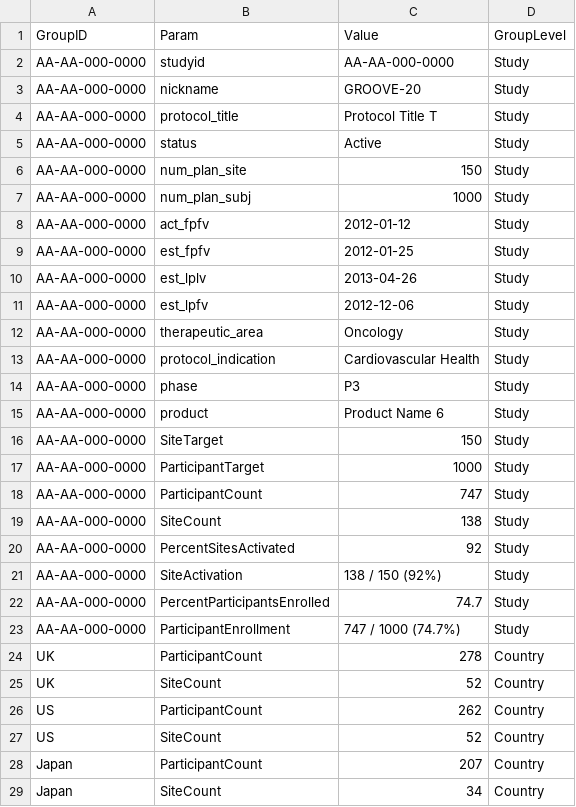
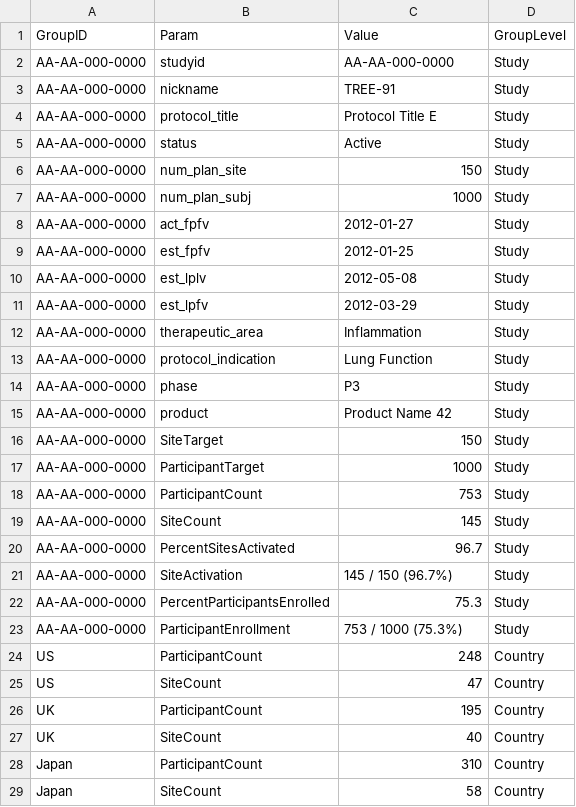
Before and after one commit to Gilead-BioStats/gsm.core, a CSV file: data-raw/reportingGroups_country.csv, drawn as a sheet.

```diff
--- a/data-raw/reportingGroups_country.csv
+++ b/data-raw/reportingGroups_country.csv
@@ -2,4 +2,4 @@
 "AA-AA-000-0000","studyid","AA-AA-000-0000","Study"
-"AA-AA-000-0000","nickname","GROOVE-20","Study"
-"AA-AA-000-0000","protocol_title","Protocol Title T","Study"
+"AA-AA-000-0000","nickname","TREE-91","Study"
+"AA-AA-000-0000","protocol_title","Protocol Title E","Study"
 "AA-AA-000-0000","status","Active","Study"
@@ -7,23 +7,23 @@
 "AA-AA-000-0000","num_plan_subj","1000","Study"
-"AA-AA-000-0000","act_fpfv","2012-01-12","Study"
+"AA-AA-000-0000","act_fpfv","2012-01-27","Study"
 "AA-AA-000-0000","est_fpfv","2012-01-25","Study"
-"AA-AA-000-0000","est_lplv","2013-04-26","Study"
-"AA-AA-000-0000","est_lpfv","2012-12-06","Study"
-"AA-AA-000-0000","therapeutic_area","Oncology","Study"
-"AA-AA-000-0000","protocol_indication","Cardiovascular Health","Study"
+"AA-AA-000-0000","est_lplv","2012-05-08","Study"
+"AA-AA-000-0000","est_lpfv","2012-03-29","Study"
+"AA-AA-000-0000","therapeutic_area","Inflammation","Study"
+"AA-AA-000-0000","protocol_indication","Lung Function","Study"
 "AA-AA-000-0000","phase","P3","Study"
-"AA-AA-000-0000","product","Product Name 6","Study"
+"AA-AA-000-0000","product","Product Name 42","Study"
 "AA-AA-000-0000","SiteTarget","150","Study"
 "AA-AA-000-0000","ParticipantTarget","1000","Study"
-"AA-AA-000-0000","ParticipantCount","747","Study"
-"AA-AA-000-0000","SiteCount","138","Study"
-"AA-AA-000-0000","PercentSitesActivated","92","Study"
-"AA-AA-000-0000","SiteActivation","138 / 150 (92%)","Study"
-"AA-AA-000-0000","PercentParticipantsEnrolled","74.7","Study"
-"AA-AA-000-0000","ParticipantEnrollment","747 / 1000 (74.7%)","Study"
-"UK","ParticipantCount","278","Country"
-"UK","SiteCount","52","Country"
-"US","ParticipantCount","262","Country"
-"US","SiteCount","52","Country"
-"Japan","ParticipantCount","207","Country"
-"Japan","SiteCount","34","Country"
+"AA-AA-000-0000","ParticipantCount","753","Study"
+"AA-AA-000-0000","SiteCount","145","Study"
+"AA-AA-000-0000","PercentSitesActivated","96.7","Study"
+"AA-AA-000-0000","SiteActivation","145 / 150 (96.7%)","Study"
+"AA-AA-000-0000","PercentParticipantsEnrolled","75.3","Study"
+"AA-AA-000-0000","ParticipantEnrollment","753 / 1000 (75.3%)","Study"
+"US","ParticipantCount","248","Country"
+"US","SiteCount","47","Country"
+"UK","ParticipantCount","195","Country"
+"UK","SiteCount","40","Country"
+"Japan","ParticipantCount","310","Country"
+"Japan","SiteCount","58","Country"
```
Also changed, not shown: data-raw/analyticsInput.csv, data-raw/analyticsSummary.csv, 16 other files.
